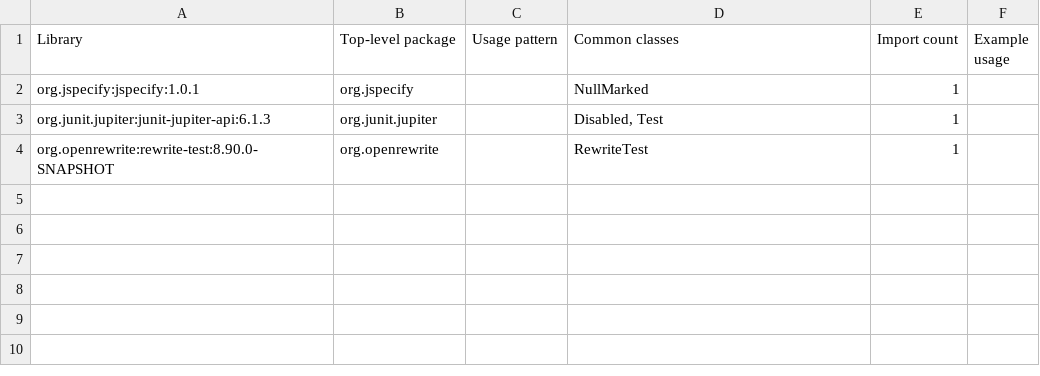
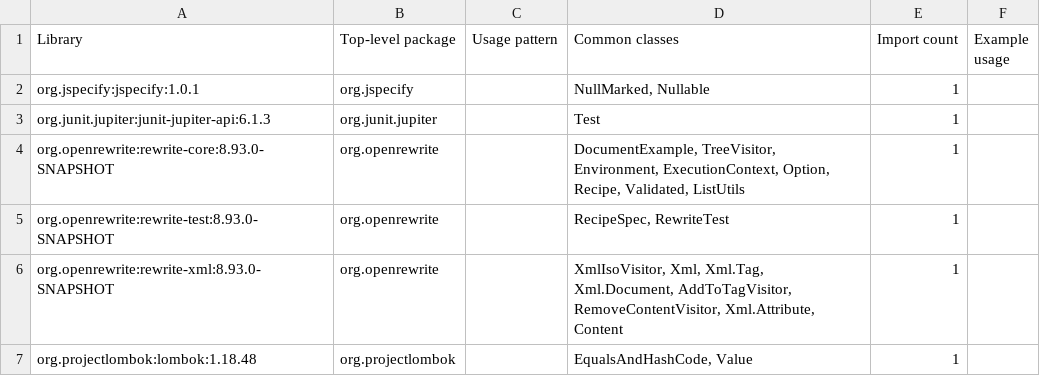
Before and after one commit to openrewrite/rewrite-pmd, a CSV file: .moderne/context/dependency-usage.csv, drawn as a sheet.

```diff
--- a/.moderne/context/dependency-usage.csv
+++ b/.moderne/context/dependency-usage.csv
@@ -1,4 +1,7 @@
 Library,Top-level package,Usage pattern,Common classes,Import count,Example usage
-org.jspecify:jspecify:1.0.1,org.jspecify,,NullMarked,1,
-org.junit.jupiter:junit-jupiter-api:6.1.3,org.junit.jupiter,,"Disabled, Test",1,
-org.openrewrite:rewrite-test:8.90.0-SNAPSHOT,org.openrewrite,,RewriteTest,1,
+org.jspecify:jspecify:1.0.1,org.jspecify,,"NullMarked, Nullable",1,
+org.junit.jupiter:junit-jupiter-api:6.1.3,org.junit.jupiter,,Test,1,
+org.openrewrite:rewrite-core:8.93.0-SNAPSHOT,org.openrewrite,,"DocumentExample, TreeVisitor, Environment, ExecutionContext, Option, Recipe, Validated, ListUtils",1,
+org.openrewrite:rewrite-test:8.93.0-SNAPSHOT,org.openrewrite,,"RecipeSpec, RewriteTest",1,
+org.openrewrite:rewrite-xml:8.93.0-SNAPSHOT,org.openrewrite,,"XmlIsoVisitor, Xml, Xml.Tag, Xml.Document, AddToTagVisitor, RemoveContentVisitor, Xml.Attribute, Content",1,
+org.projectlombok:lombok:1.18.48,org.projectlombok,,"EqualsAndHashCode, Value",1,
```
Also changed, not shown: .moderne/context/class-quality-metrics.csv, .moderne/context/dependency-list-report.csv, 12 other files.
